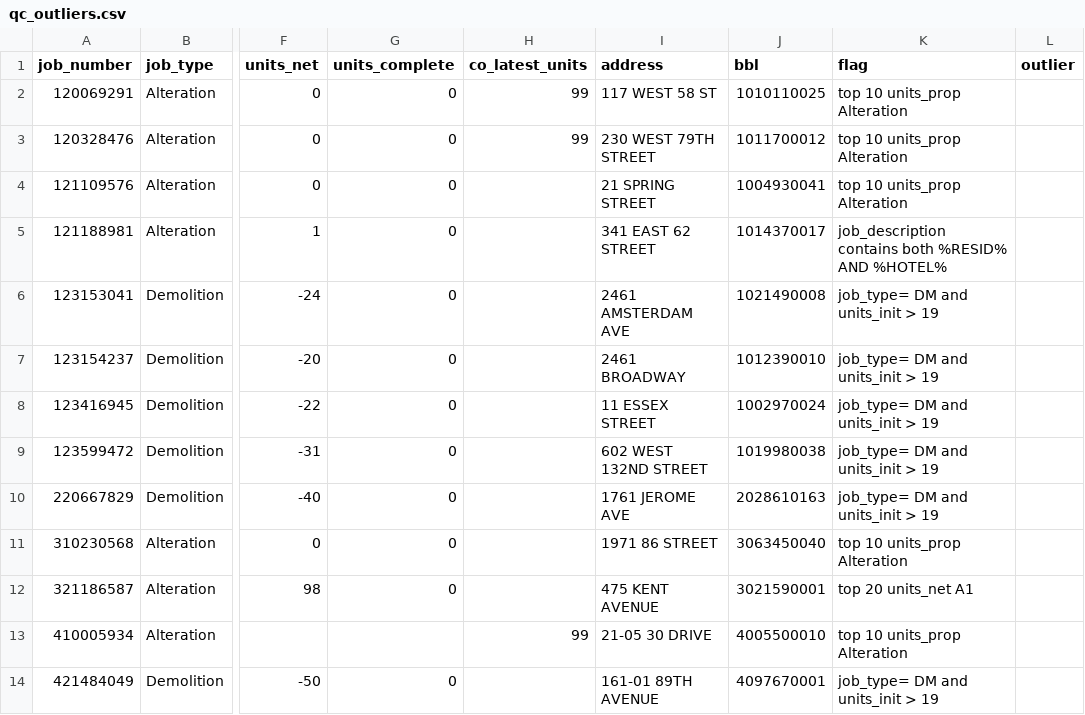
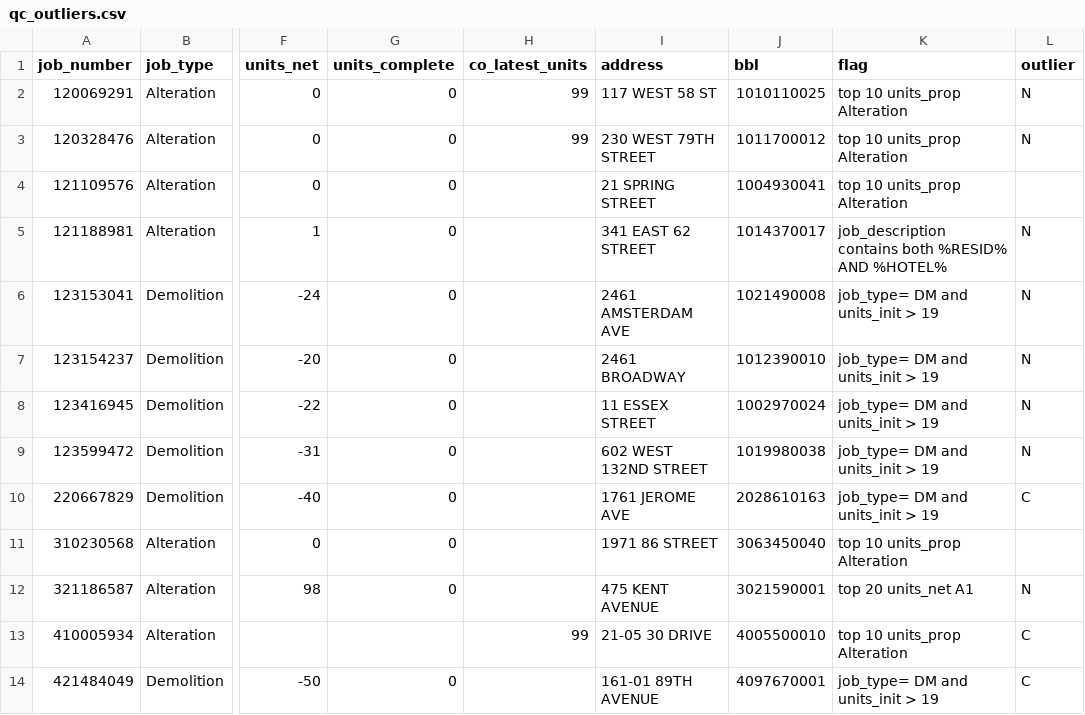
Before and after one commit to AmandaEyer/db-developments, a CSV file: developments_build/output/qc_outliers.csv, drawn as a sheet; only a part is shown, gaps mark what is left out; the diff names each change by its address in the sheet, - before the commit and + after, or states it on an @@ line.

Commit message:
Update qc_outliers.csv

```diff
--- a/developments_build/output/qc_outliers.csv
+++ b/developments_build/output/qc_outliers.csv
-L2:L3 (outlier): (empty)
+L2:L3 (outlier): N
-L5:L9 (outlier): (empty)
+L5:L9 (outlier): N
-L10 (outlier): (empty)
+L10 (outlier): C
-L12 (outlier): (empty)
+L12 (outlier): N
-L13:L14 (outlier): (empty)
+L13:L14 (outlier): C
```
